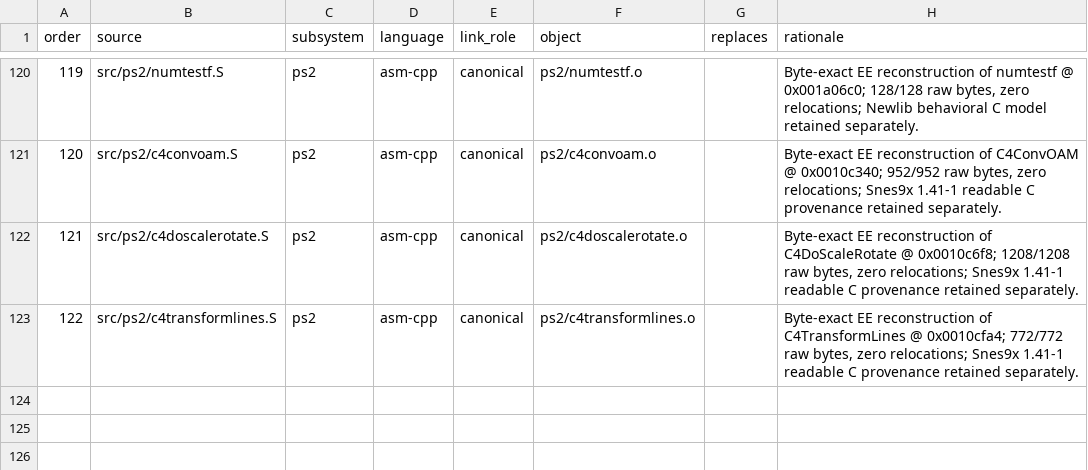
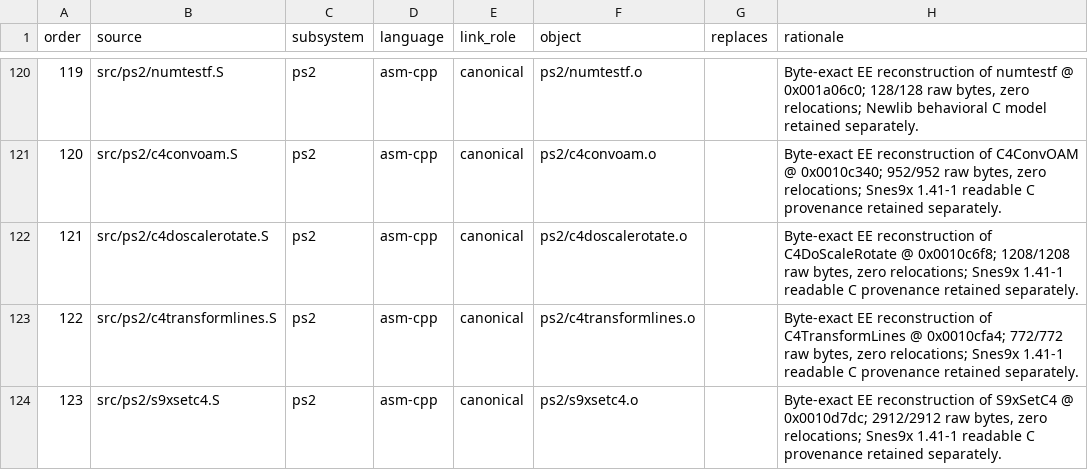
Before and after one commit to ReyFxck/SNESstation-Decomp, a TSV file: analysis/source_tree/translation_units.tsv, drawn as a sheet; only a part is shown, gaps mark what is left out; the diff names each change by its address in the sheet, - before the commit and + after, or states it on an @@ line.

```diff
--- a/analysis/source_tree/translation_units.tsv
+++ b/analysis/source_tree/translation_units.tsv
+row 124: 123 | src/ps2/s9xsetc4.S | ps2 | asm-cpp | canonical | ps2/s9xsetc4.o |  | Byte-exact EE reconstruction of S9xSetC4 @ 0x0010d7dc; 2912/2912 raw bytes, zero relocations; Snes9x 1.41-1 readable C provenance retained separately.
```
Also changed, not shown: analysis/source_promotions.csv, 9 other files.
